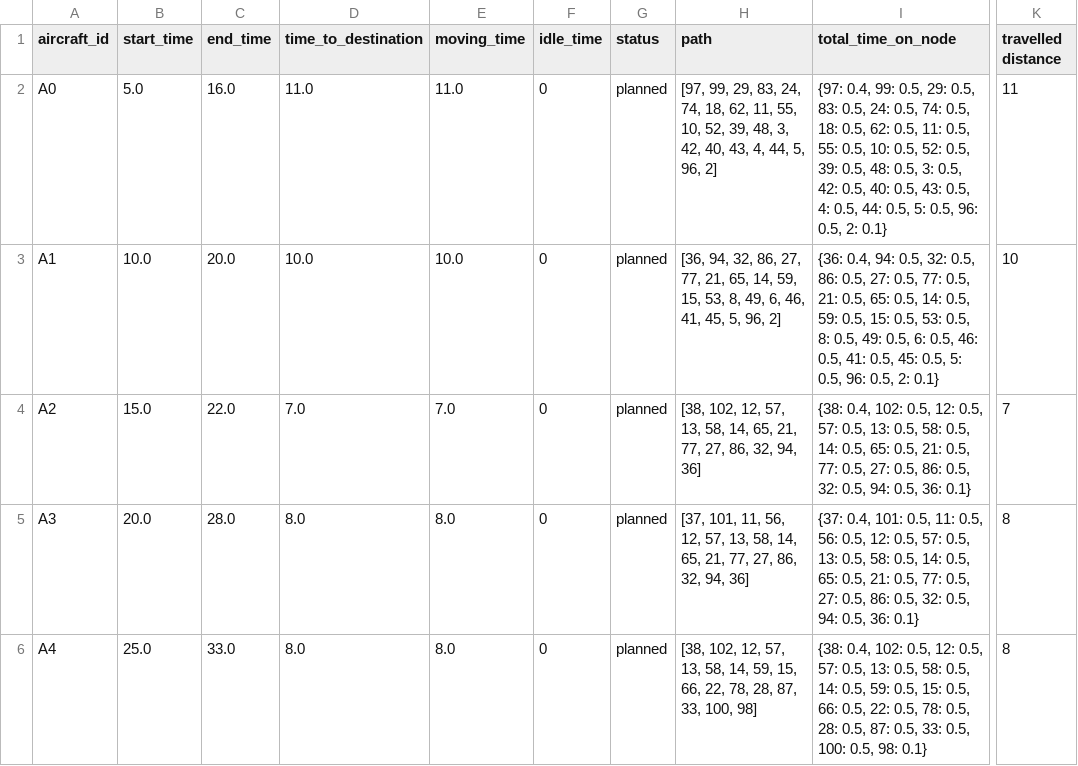
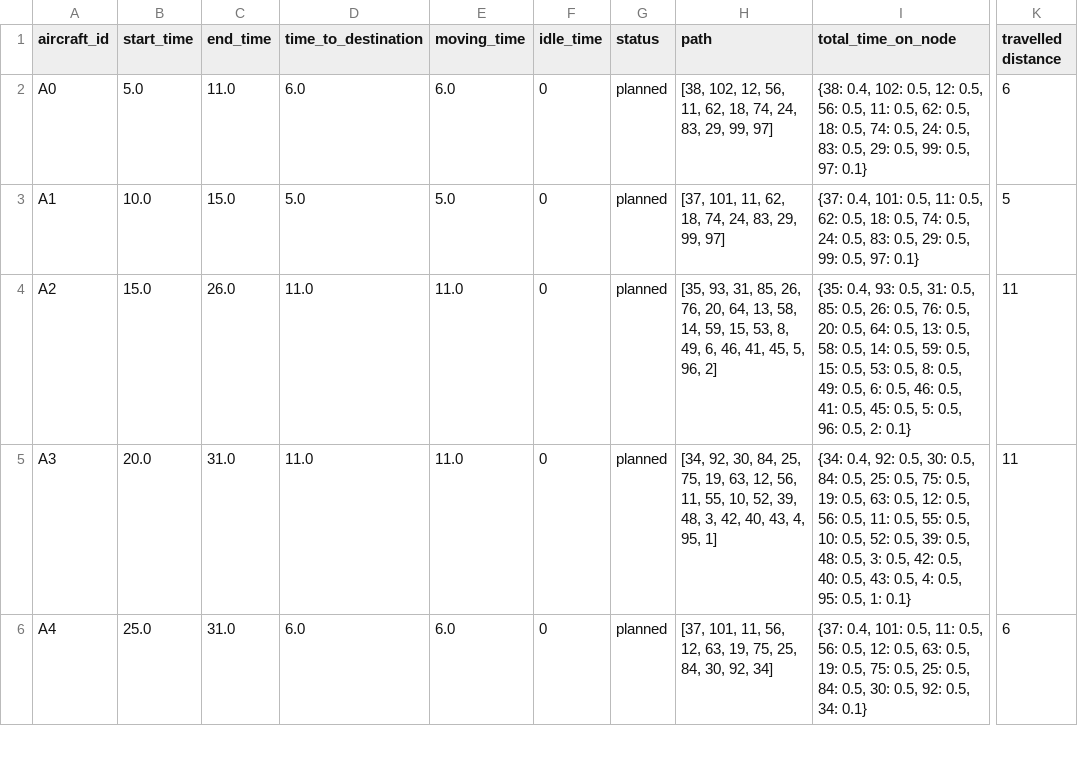
Before and after one commit to RamiSaht/Agent_based, a CSV file: output_time_to_destination_scenario_A.csv, drawn as a sheet; only a part is shown, gaps mark what is left out; the diff covers the shown part only; the diff names each change by its address in the sheet, - before the commit and + after, or states it on an @@ line.

```diff
--- a/output_time_to_destination_scenario_A.csv
+++ b/output_time_to_destination_scenario_A.csv
-C2 (end_time): 16.0
+C2 (end_time): 11.0
-D2 (time_to_destination): 11.0
+D2 (time_to_destination): 6.0
-E2 (moving_time): 11.0
+E2 (moving_time): 6.0
-H2 (path): [97, 99, 29, 83, 24, 74, 18, 62, 11, 55, 10, 52, 39, 48, 3, 42, 40, 43, 4, 44, 5, 96, 2]
+H2 (path): [38, 102, 12, 56, 11, 62, 18, 74, 24, 83, 29, 99, 97]
-I2 (total_time_on_node): {97: 0.4, 99: 0.5, 29: 0.5, 83: 0.5, 24: 0.5, 74: 0.5, 18: 0.5, 62: 0.5, 11: 0.5, 55: 0.5, 10: 0.5, 52: 0.5, 39: 0.5, 48: 0.5, 3: 0.5, 42: 0.5, 40: 0.5, 43: 0.5, 4: 0.5, 44: 0.5, 5: 0.5, 96: 0.5, 2: 0.1}
+I2 (total_time_on_node): {38: 0.4, 102: 0.5, 12: 0.5, 56: 0.5, 11: 0.5, 62: 0.5, 18: 0.5, 74: 0.5, 24: 0.5, 83: 0.5, 29: 0.5, 99: 0.5, 97: 0.1}
-K2 (travelled distance): 11
+K2 (travelled distance): 6
-C3 (end_time): 20.0
+C3 (end_time): 15.0
-D3 (time_to_destination): 10.0
+D3 (time_to_destination): 5.0
-E3 (moving_time): 10.0
+E3 (moving_time): 5.0
-H3 (path): [36, 94, 32, 86, 27, 77, 21, 65, 14, 59, 15, 53, 8, 49, 6, 46, 41, 45, 5, 96, 2]
+H3 (path): [37, 101, 11, 62, 18, 74, 24, 83, 29, 99, 97]
-I3 (total_time_on_node): {36: 0.4, 94: 0.5, 32: 0.5, 86: 0.5, 27: 0.5, 77: 0.5, 21: 0.5, 65: 0.5, 14: 0.5, 59: 0.5, 15: 0.5, 53: 0.5, 8: 0.5, 49: 0.5, 6: 0.5, 46: 0.5, 41: 0.5, 45: 0.5, 5: 0.5, 96: 0.5, 2: 0.1}
+I3 (total_time_on_node): {37: 0.4, 101: 0.5, 11: 0.5, 62: 0.5, 18: 0.5, 74: 0.5, 24: 0.5, 83: 0.5, 29: 0.5, 99: 0.5, 97: 0.1}
-K3 (travelled distance): 10
+K3 (travelled distance): 5
-C4 (end_time): 22.0
+C4 (end_time): 26.0
-D4 (time_to_destination): 7.0
+D4 (time_to_destination): 11.0
-E4 (moving_time): 7.0
+E4 (moving_time): 11.0
-H4 (path): [38, 102, 12, 57, 13, 58, 14, 65, 21, 77, 27, 86, 32, 94, 36]
+H4 (path): [35, 93, 31, 85, 26, 76, 20, 64, 13, 58, 14, 59, 15, 53, 8, 49, 6, 46, 41, 45, 5, 96, 2]
-I4 (total_time_on_node): {38: 0.4, 102: 0.5, 12: 0.5, 57: 0.5, 13: 0.5, 58: 0.5, 14: 0.5, 65: 0.5, 21: 0.5, 77: 0.5, 27: 0.5, 86: 0.5, 32: 0.5, 94: 0.5, 36: 0.1}
+I4 (total_time_on_node): {35: 0.4, 93: 0.5, 31: 0.5, 85: 0.5, 26: 0.5, 76: 0.5, 20: 0.5, 64: 0.5, 13: 0.5, 58: 0.5, 14: 0.5, 59: 0.5, 15: 0.5, 53: 0.5, 8: 0.5, 49: 0.5, 6: 0.5, 46: 0.5, 41: 0.5, 45: 0.5, 5: 0.5, 96: 0.5, 2: 0.1}
-K4 (travelled distance): 7
+K4 (travelled distance): 11
-C5 (end_time): 28.0
+C5 (end_time): 31.0
-D5 (time_to_destination): 8.0
+D5 (time_to_destination): 11.0
-E5 (moving_time): 8.0
+E5 (moving_time): 11.0
-H5 (path): [37, 101, 11, 56, 12, 57, 13, 58, 14, 65, 21, 77, 27, 86, 32, 94, 36]
+H5 (path): [34, 92, 30, 84, 25, 75, 19, 63, 12, 56, 11, 55, 10, 52, 39, 48, 3, 42, 40, 43, 4, 95, 1]
-I5 (total_time_on_node): {37: 0.4, 101: 0.5, 11: 0.5, 56: 0.5, 12: 0.5, 57: 0.5, 13: 0.5, 58: 0.5, 14: 0.5, 65: 0.5, 21: 0.5, 77: 0.5, 27: 0.5, 86: 0.5, 32: 0.5, 94: 0.5, 36: 0.1}
+I5 (total_time_on_node): {34: 0.4, 92: 0.5, 30: 0.5, 84: 0.5, 25: 0.5, 75: 0.5, 19: 0.5, 63: 0.5, 12: 0.5, 56: 0.5, 11: 0.5, 55: 0.5, 10: 0.5, 52: 0.5, 39: 0.5, 48: 0.5, 3: 0.5, 42: 0.5, 40: 0.5, 43: 0.5, 4: 0.5, 95: 0.5, 1: 0.1}
-K5 (travelled distance): 8
+K5 (travelled distance): 11
-C6 (end_time): 33.0
+C6 (end_time): 31.0
-D6 (time_to_destination): 8.0
+D6 (time_to_destination): 6.0
-E6 (moving_time): 8.0
+E6 (moving_time): 6.0
-H6 (path): [38, 102, 12, 57, 13, 58, 14, 59, 15, 66, 22, 78, 28, 87, 33, 100, 98]
+H6 (path): [37, 101, 11, 56, 12, 63, 19, 75, 25, 84, 30, 92, 34]
-I6 (total_time_on_node): {38: 0.4, 102: 0.5, 12: 0.5, 57: 0.5, 13: 0.5, 58: 0.5, 14: 0.5, 59: 0.5, 15: 0.5, 66: 0.5, 22: 0.5, 78: 0.5, 28: 0.5, 87: 0.5, 33: 0.5, 100: 0.5, 98: 0.1}
+I6 (total_time_on_node): {37: 0.4, 101: 0.5, 11: 0.5, 56: 0.5, 12: 0.5, 63: 0.5, 19: 0.5, 75: 0.5, 25: 0.5, 84: 0.5, 30: 0.5, 92: 0.5, 34: 0.1}
-K6 (travelled distance): 8
+K6 (travelled distance): 6
```
Also changed, not shown: 56 edited cells elsewhere in this file, aircraft_time_to_destination_scenario_B.csv, tug_operations_scenario_B.csv, 6 other files.
